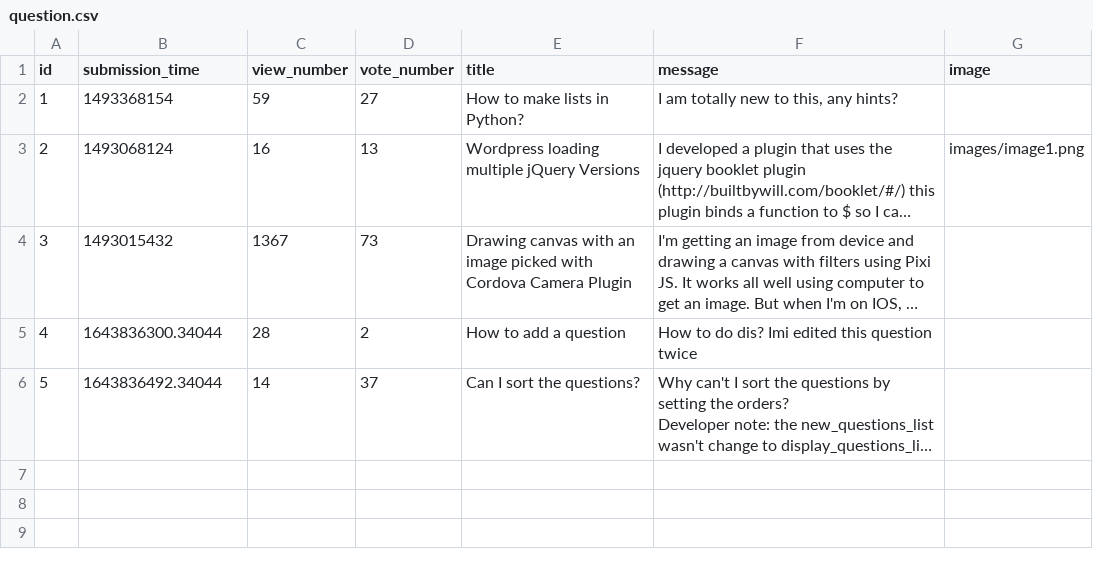
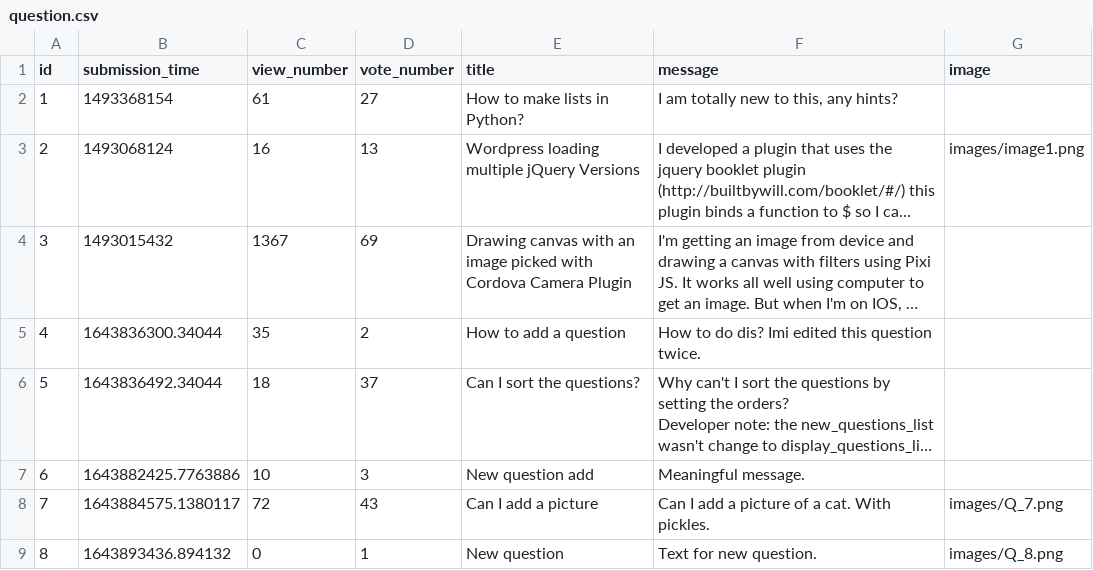
Before and after one commit to CodecoolGlobal/ask-mate-3-python-KisLorand, a CSV file: sample_data/question.csv, drawn as a sheet; long unchanged cells end in …; the diff names each change by its address in the sheet, - before the commit and + after, or states it on an @@ line.

```diff
--- a/sample_data/question.csv
+++ b/sample_data/question.csv
-C2 (view_number): 59
+C2 (view_number): 61
-D4 (vote_number): 73
+D4 (vote_number): 69
-C5 (view_number): 28
+C5 (view_number): 35
-F5 (message): …this question twice
+F5 (message): …this question twice.
-C6 (view_number): 14
+C6 (view_number): 18
+row 7: 6 | 1643882425.7763886 | 10 | 3 | New question add | Meaningful message.
+row 8: 7 | 1643884575.1380117 | 72 | 43 | Can I add a picture | Can I add a picture of a cat. With pickles. | images/Q_7.png
+row 9: 8 | 1643893436.894132 | 0 | 1 | New question | Text for new question. | images/Q_8.png
```
Also changed, not shown: sample_data/answer.csv, 5 other files.
